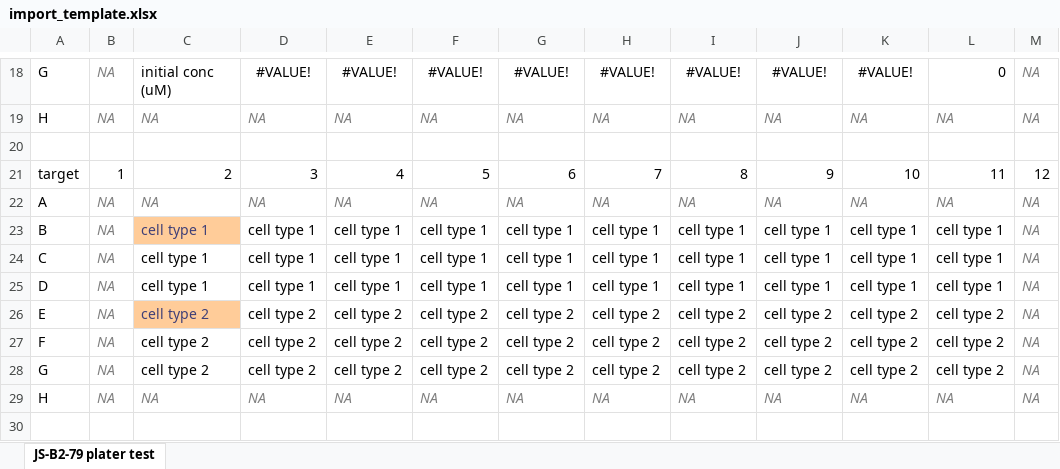
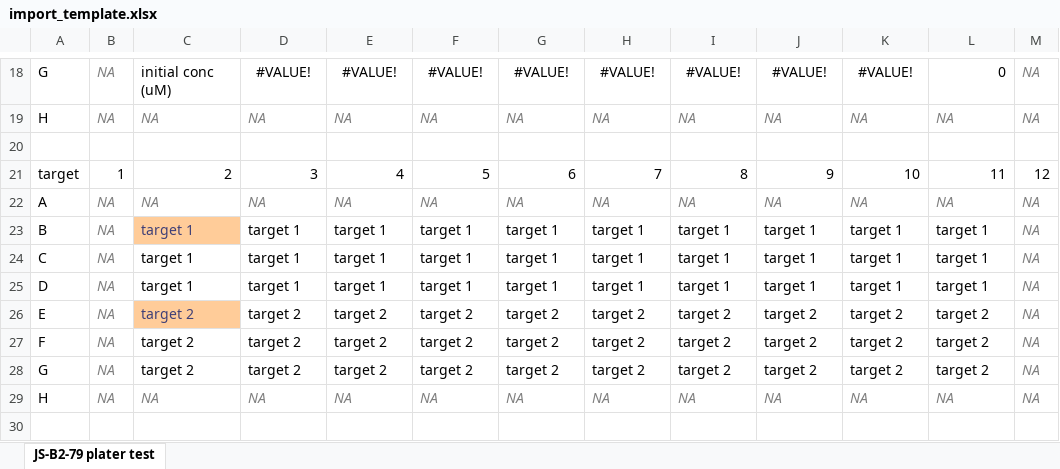
Before and after one commit to jackwalkerstevenson/shokat_bitopic_scripts, an Excel workbook: import_template.xlsx, sheet JS-B2-79 plater test, drawn as a sheet; only a part is shown, gaps mark what is left out; values as stored, in another font and other column widths than the file's, no borders; conditional formats not drawn; the diff names each change by its address in the sheet, - before the commit and + after, or states it on an @@ line.

Commit message:
Updated import template color formatting

```diff
--- a/import_template.xlsx (sheet JS-B2-79 plater test)
+++ b/import_template.xlsx (sheet JS-B2-79 plater test)
-C23:C25: cell type 1
+C23:C25: target 1
-D23:D25: cell type 1
+D23:D25: target 1
-E23:E25: cell type 1
+E23:E25: target 1
-F23:F25: cell type 1
+F23:F25: target 1
-G23:G25: cell type 1
+G23:G25: target 1
-H23:H25: cell type 1
+H23:H25: target 1
-I23:I25: cell type 1
+I23:I25: target 1
-J23:J25: cell type 1
+J23:J25: target 1
-K23:K25: cell type 1
+K23:K25: target 1
-L23:L25: cell type 1
+L23:L25: target 1
-C26:C28: cell type 2
+C26:C28: target 2
-D26:D28: cell type 2
+D26:D28: target 2
-E26:E28: cell type 2
+E26:E28: target 2
-F26:F28: cell type 2
+F26:F28: target 2
-G26:G28: cell type 2
+G26:G28: target 2
-H26:H28: cell type 2
+H26:H28: target 2
-I26:I28: cell type 2
+I26:I28: target 2
-J26:J28: cell type 2
+J26:J28: target 2
-K26:K28: cell type 2
+K26:K28: target 2
-L26:L28: cell type 2
+L26:L28: target 2
```
